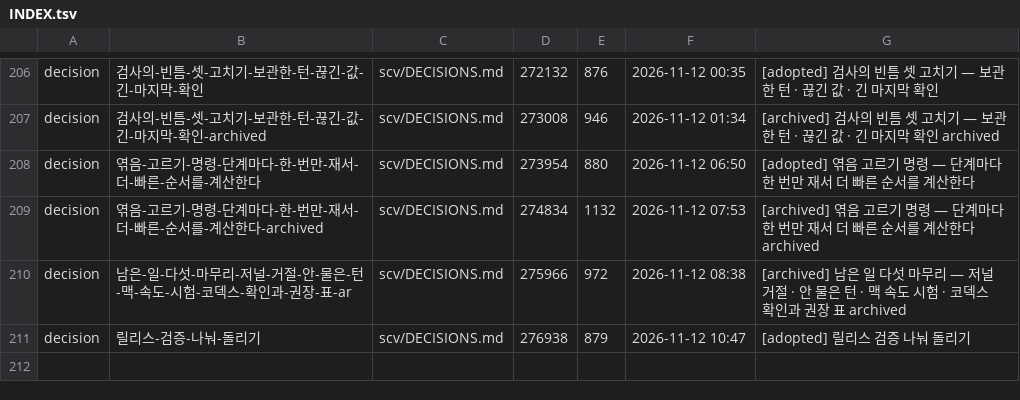
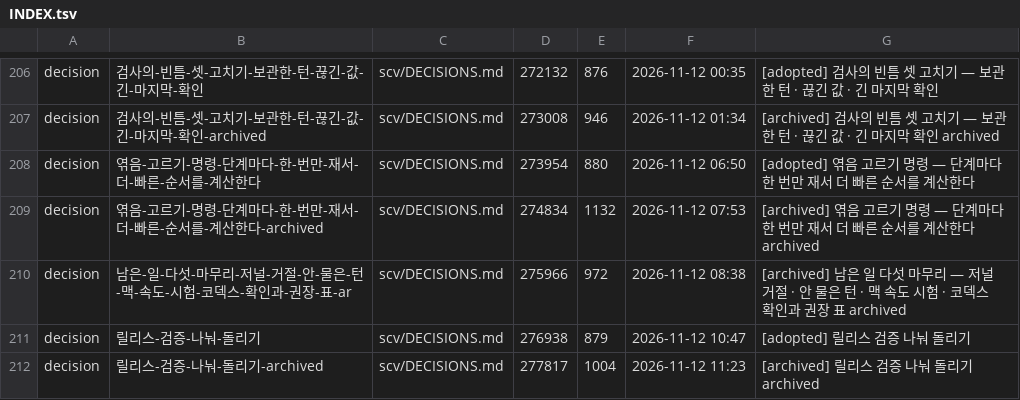
Before and after one commit to wookiya1364/scv-core, a TSV file: scv/INDEX.tsv, drawn as a sheet; only a part is shown, gaps mark what is left out; the diff names each change by its address in the sheet, - before the commit and + after, or states it on an @@ line.

Commit message:
feat: 릴리스 검증 나눠 돌리기
Archived 20261112-wookiya1364-release-verify-shards (feature).

```diff
--- a/scv/INDEX.tsv
+++ b/scv/INDEX.tsv
+row 212: decision | 릴리스-검증-나눠-돌리기-archived | scv/DECISIONS.md | 277817 | 1004 | 2026-11-12 11:23 | [archived] 릴리스 검증 나눠 돌리기 archived
```
Also changed, not shown: 5 other files.
